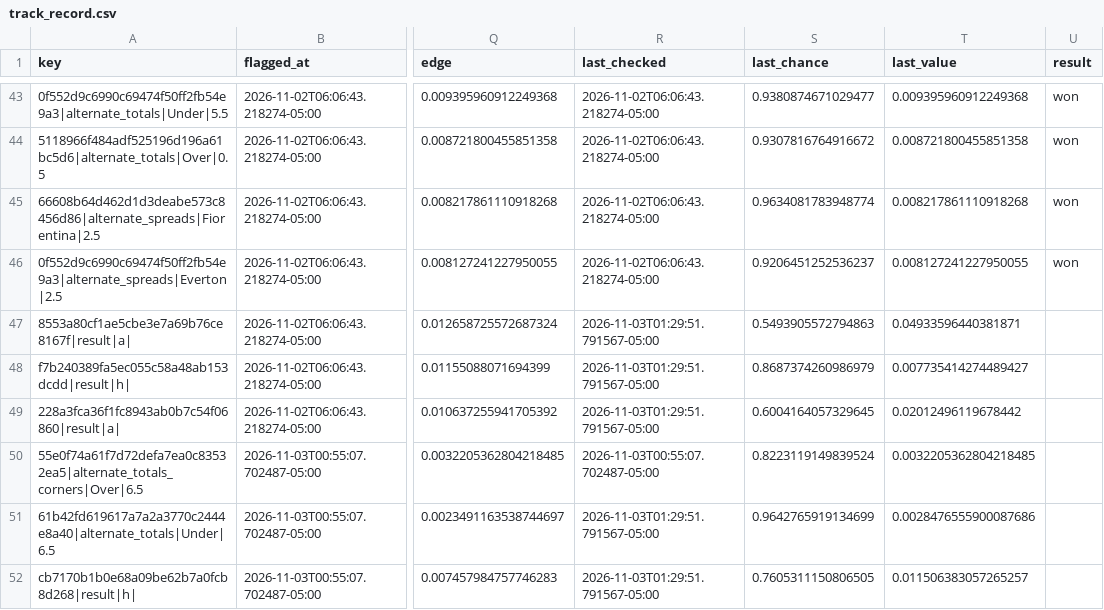
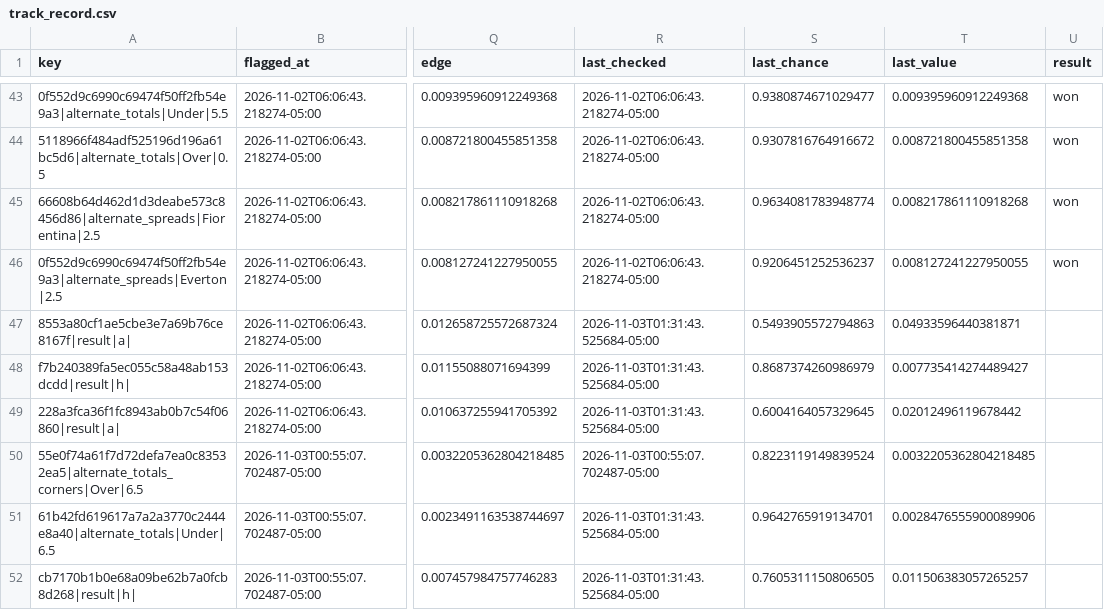
Before and after one commit to HughFOD/soccer-markets, a CSV file: data/track_record.csv, drawn as a sheet; only a part is shown, gaps mark what is left out; the diff covers the shown part only; the diff names each change by its address in the sheet, - before the commit and + after, or states it on an @@ line.

```diff
--- a/data/track_record.csv
+++ b/data/track_record.csv
-R47:R49 (last_checked): 2026-11-03T01:29:51.791567-05:00
+R47:R49 (last_checked): 2026-11-03T01:31:43.525684-05:00
-R51:R52 (last_checked): 2026-11-03T01:29:51.791567-05:00
+R51:R52 (last_checked): 2026-11-03T01:31:43.525684-05:00
-S51 (last_chance): 0.9642765919134699
+S51 (last_chance): 0.9642765919134701
-T51 (last_value): 0.0028476555900087686
+T51 (last_value): 0.0028476555900089906
```
Also changed, not shown: 15 edited cells elsewhere in this file, 7 other files.
